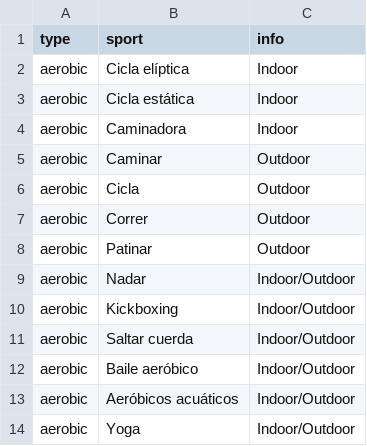
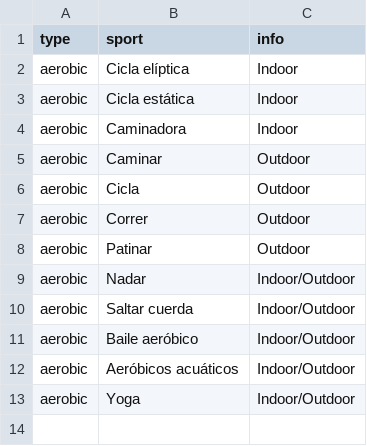
Before and after one commit to briter06/Fynex, a CSV file: fynex_app/recommender/Exercise/sports.csv, drawn as a sheet; the diff names each change by its address in the sheet, - before the commit and + after, or states it on an @@ line.

```diff
--- a/fynex_app/recommender/Exercise/sports.csv
+++ b/fynex_app/recommender/Exercise/sports.csv
-row 10: aerobic | Kickboxing | Indoor/Outdoor
```
Also changed, not shown: 27 other files.
